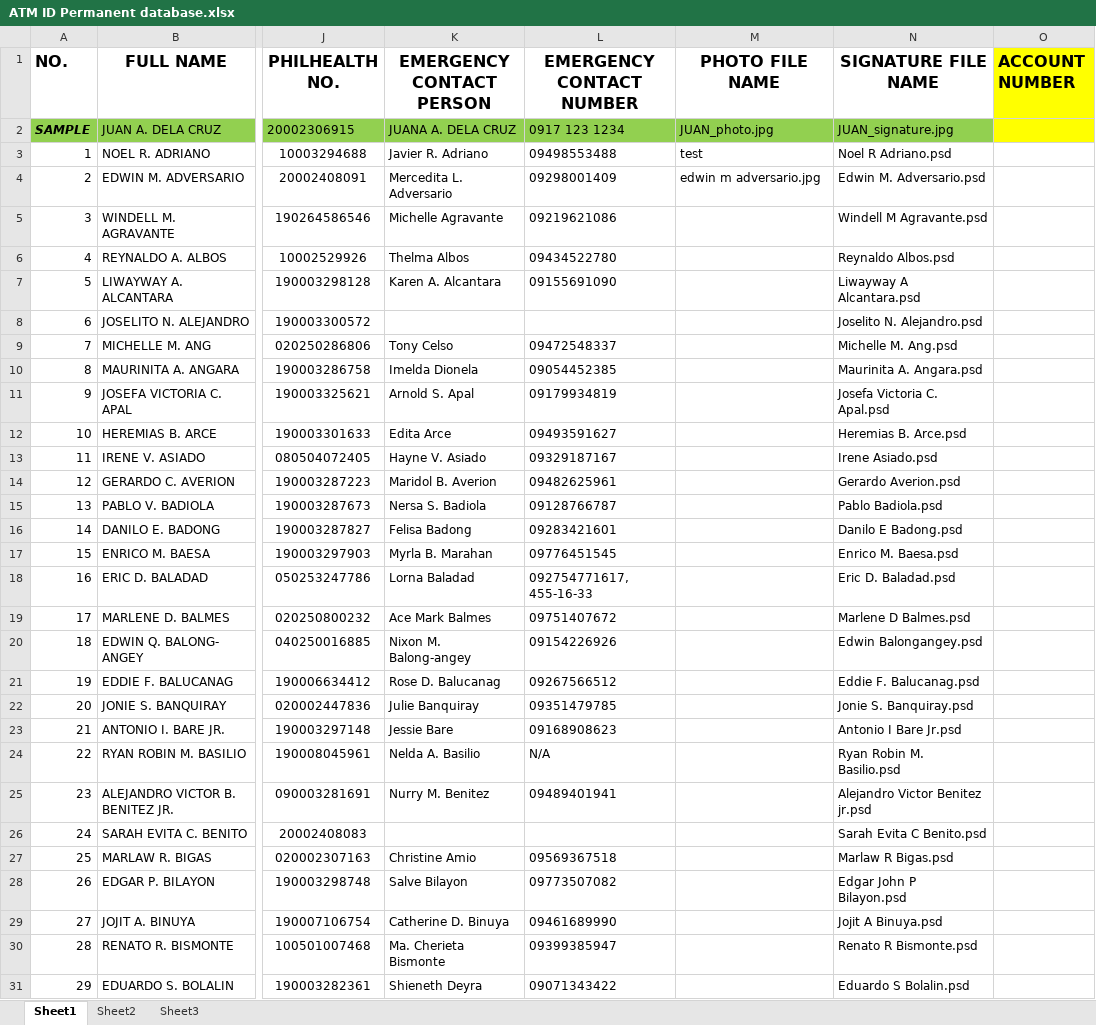
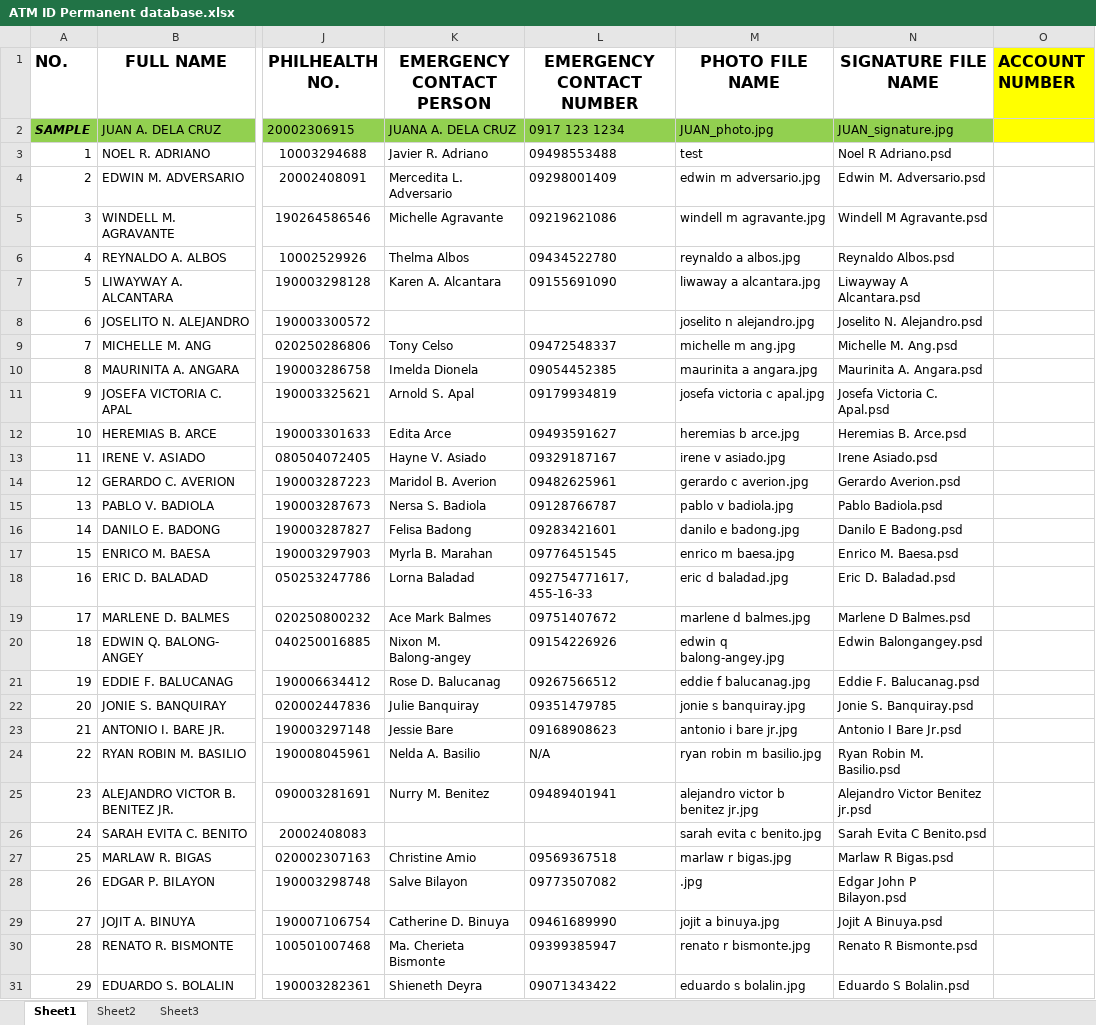
Before and after one commit to d3nn1s29/PC-Troubleshooting, an Excel workbook: ATM ID Permanent database.xlsx, sheet Sheet1, drawn as a sheet; only a part is shown, gaps mark what is left out; values as stored, in another font and other column widths than the file's, no borders; the diff covers the shown part only; the diff names each change by its address in the sheet, - before the commit and + after, or states it on an @@ line.

Commit message:
new inputs added

```diff
--- a/ATM ID Permanent database.xlsx (sheet Sheet1)
+++ b/ATM ID Permanent database.xlsx (sheet Sheet1)
-M5 (PHOTO FILE NAME): (empty)
+M5 (PHOTO FILE NAME): windell m agravante.jpg
-M6 (PHOTO FILE NAME): (empty)
+M6 (PHOTO FILE NAME): reynaldo a albos.jpg
-M7 (PHOTO FILE NAME): (empty)
+M7 (PHOTO FILE NAME): liwaway a alcantara.jpg
-M8 (PHOTO FILE NAME): (empty)
+M8 (PHOTO FILE NAME): joselito n alejandro.jpg
-M9 (PHOTO FILE NAME): (empty)
+M9 (PHOTO FILE NAME): michelle m ang.jpg
-M10 (PHOTO FILE NAME): (empty)
+M10 (PHOTO FILE NAME): maurinita a angara.jpg
-M11 (PHOTO FILE NAME): (empty)
+M11 (PHOTO FILE NAME): josefa victoria c apal.jpg
-M12 (PHOTO FILE NAME): (empty)
+M12 (PHOTO FILE NAME): heremias b arce.jpg
-M13 (PHOTO FILE NAME): (empty)
+M13 (PHOTO FILE NAME): irene v asiado.jpg
-M14 (PHOTO FILE NAME): (empty)
+M14 (PHOTO FILE NAME): gerardo c averion.jpg
-M15 (PHOTO FILE NAME): (empty)
+M15 (PHOTO FILE NAME): pablo v badiola.jpg
-M16 (PHOTO FILE NAME): (empty)
+M16 (PHOTO FILE NAME): danilo e badong.jpg
-M17 (PHOTO FILE NAME): (empty)
+M17 (PHOTO FILE NAME): enrico m baesa.jpg
-M18 (PHOTO FILE NAME): (empty)
+M18 (PHOTO FILE NAME): eric d baladad.jpg
-M19 (PHOTO FILE NAME): (empty)
+M19 (PHOTO FILE NAME): marlene d balmes.jpg
-M20 (PHOTO FILE NAME): (empty)
+M20 (PHOTO FILE NAME): edwin q balong-angey.jpg
-M21 (PHOTO FILE NAME): (empty)
+M21 (PHOTO FILE NAME): eddie f balucanag.jpg
-M22 (PHOTO FILE NAME): (empty)
+M22 (PHOTO FILE NAME): jonie s banquiray.jpg
-M23 (PHOTO FILE NAME): (empty)
+M23 (PHOTO FILE NAME): antonio i bare jr.jpg
-M24 (PHOTO FILE NAME): (empty)
+M24 (PHOTO FILE NAME): ryan robin m basilio.jpg
-M25 (PHOTO FILE NAME): (empty)
+M25 (PHOTO FILE NAME): alejandro victor b benitez jr.jpg
-M26 (PHOTO FILE NAME): (empty)
+M26 (PHOTO FILE NAME): sarah evita c benito.jpg
-M27 (PHOTO FILE NAME): (empty)
+M27 (PHOTO FILE NAME): marlaw r bigas.jpg
-M28 (PHOTO FILE NAME): (empty)
+M28 (PHOTO FILE NAME): .jpg
-M29 (PHOTO FILE NAME): (empty)
+M29 (PHOTO FILE NAME): jojit a binuya.jpg
-M30 (PHOTO FILE NAME): (empty)
+M30 (PHOTO FILE NAME): renato r bismonte.jpg
-M31 (PHOTO FILE NAME): (empty)
+M31 (PHOTO FILE NAME): eduardo s bolalin.jpg
```
Also changed, not shown: 139 edited cells elsewhere in this sheet.
